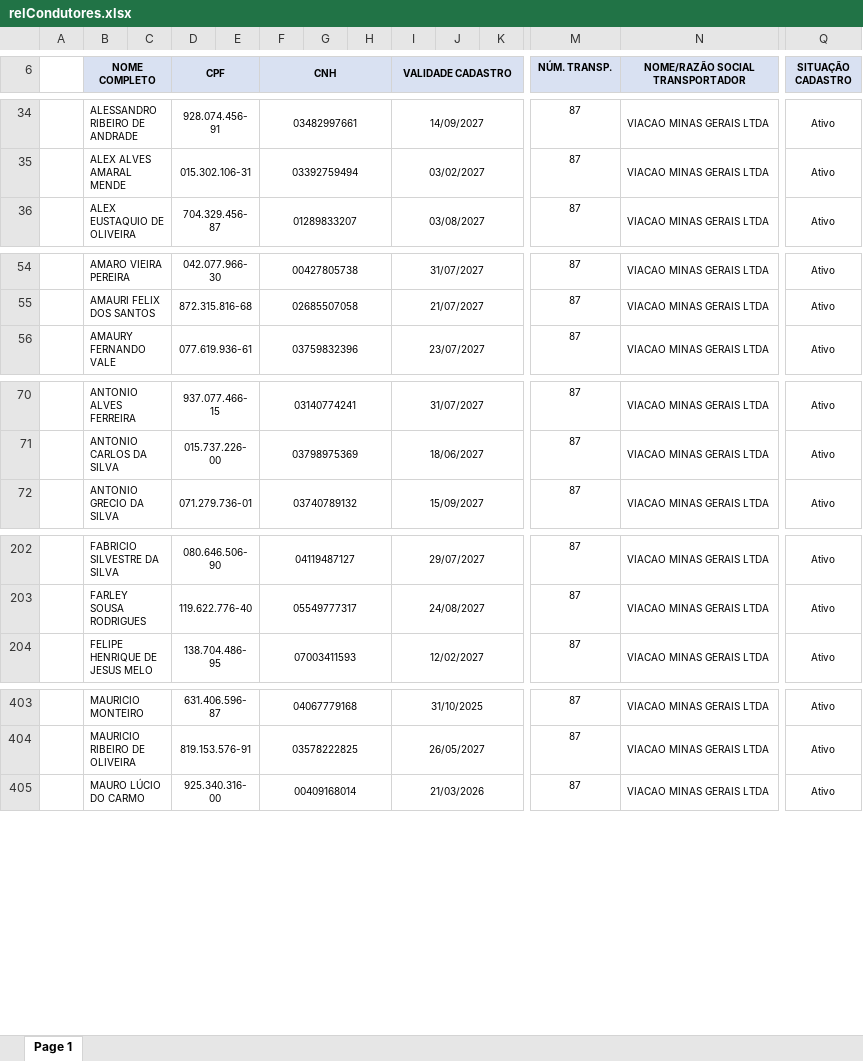
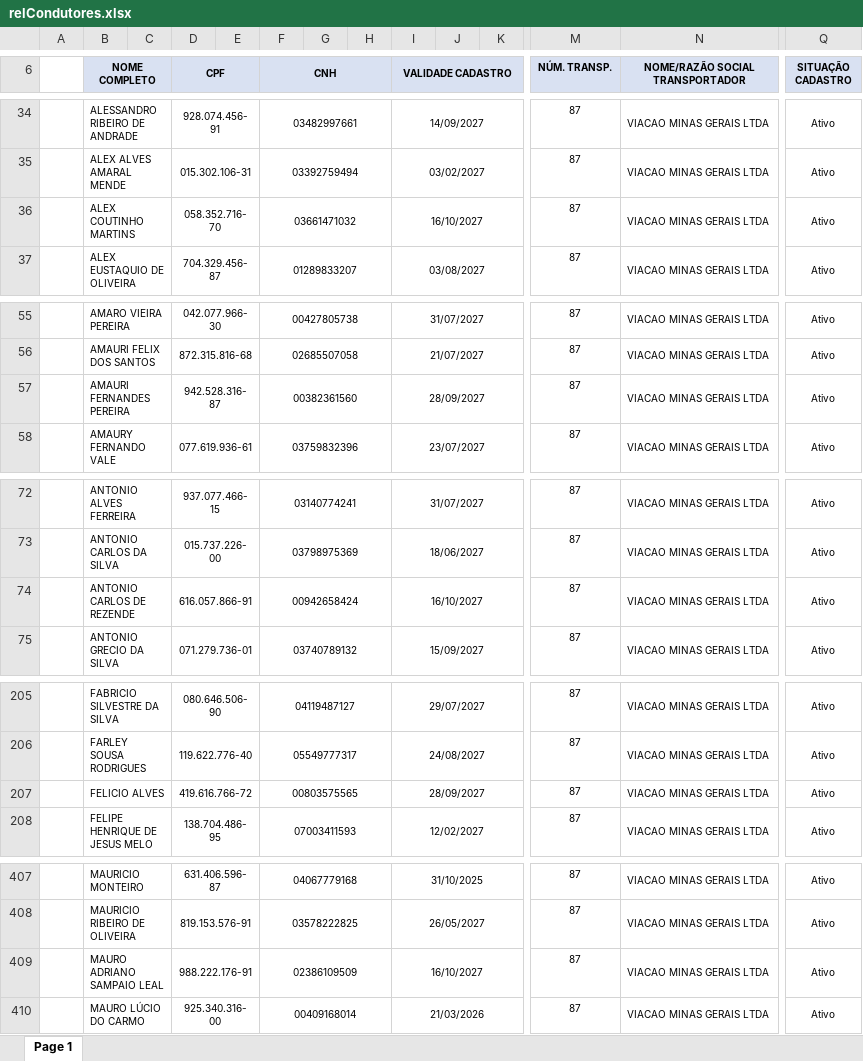
Before and after one commit to davi-souza-vmg/Gestao-de-Condutores, an Excel workbook: relCondutores.xlsx, sheet Page 1, drawn as a sheet; only a part is shown, gaps mark what is left out; values as stored, in another font and other column widths than the file's, no borders; charts and pictures not drawn; rows hold the shown columns only; the diff covers the shown part only; the diff names each change by its address in the sheet, - before the commit and + after, or states it on an @@ line.

Commit message:
Add files via upload

```diff
--- a/relCondutores.xlsx (sheet Page 1)
+++ b/relCondutores.xlsx (sheet Page 1)
+row 36:  | ALEX COUTINHO MARTINS |  | 058.352.716-70 |  | 03661471032 |  |  | 16/10/2027 |  |  | 87 | VIACAO MINAS GERAIS LTDA | Ativo
+row 57:  | AMAURI FERNANDES PEREIRA |  | 942.528.316-87 |  | 00382361560 |  |  | 28/09/2027 |  |  | 87 | VIACAO MINAS GERAIS LTDA | Ativo
+row 74:  | ANTONIO CARLOS DE REZENDE |  | 616.057.866-91 |  | 00942658424 |  |  | 16/10/2027 |  |  | 87 | VIACAO MINAS GERAIS LTDA | Ativo
+row 207:  | FELICIO ALVES |  | 419.616.766-72 |  | 00803575565 |  |  | 28/09/2027 |  |  | 87 | VIACAO MINAS GERAIS LTDA | Ativo
+row 409:  | MAURO ADRIANO SAMPAIO LEAL |  | 988.222.176-91 |  | 02386109509 |  |  | 16/10/2027 |  |  | 87 | VIACAO MINAS GERAIS LTDA | Ativo
```
Also changed, not shown: 3 added rows and 2 edited cells elsewhere in this sheet, charts or pictures.
